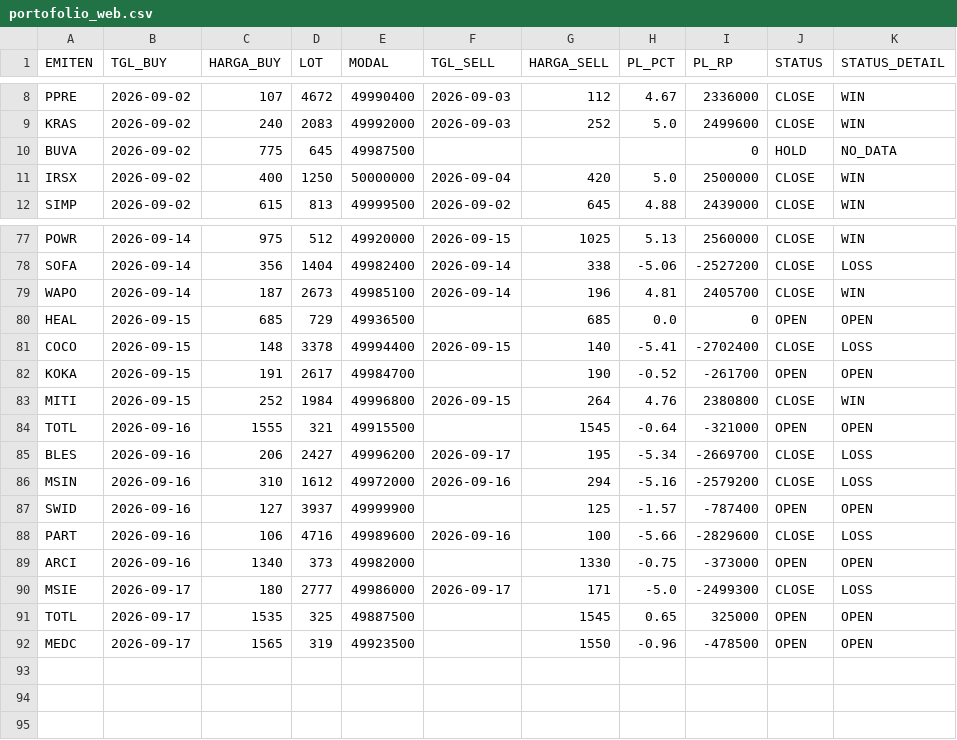
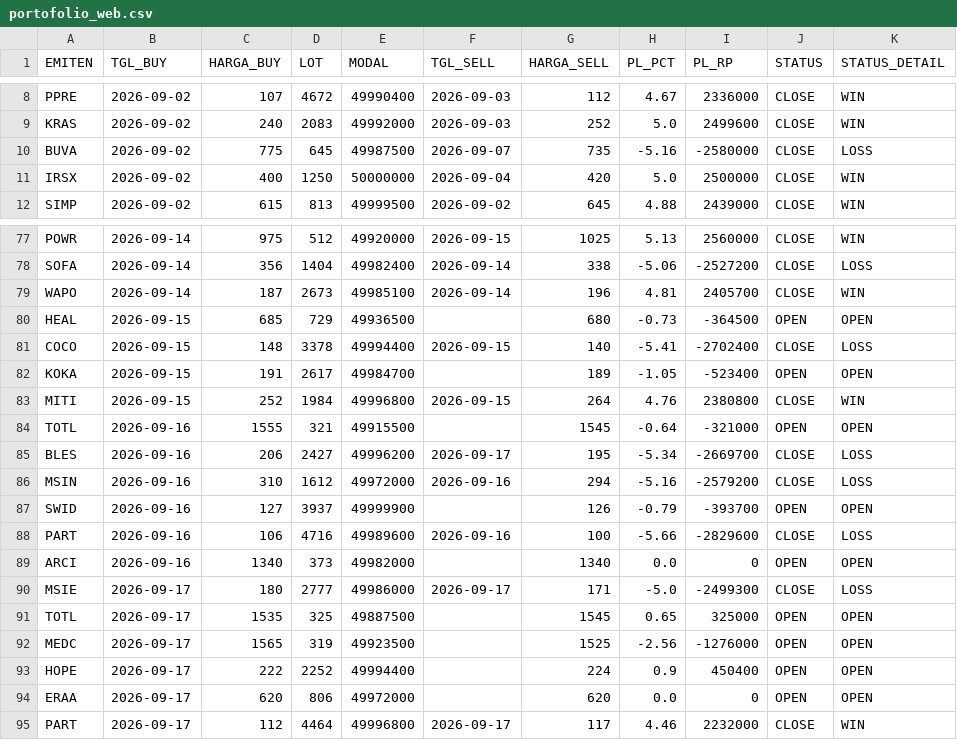
Before and after one commit to illusixTri/dashboard-rla, a CSV file: portofolio_web.csv, drawn as a sheet; only a part is shown, gaps mark what is left out.

```diff
--- a/portofolio_web.csv
+++ b/portofolio_web.csv
@@ -9,3 +9,3 @@ PPRE,2026-09-02,107,4672,49990400,2026-09-03,112,4.67,2336000,CLOSE,WIN
 KRAS,2026-09-02,240,2083,49992000,2026-09-03,252,5.0,2499600,CLOSE,WIN
-BUVA,2026-09-02,775,645,49987500,,,,0,HOLD,NO_DATA
+BUVA,2026-09-02,775,645,49987500,2026-09-07,735,-5.16,-2580000,CLOSE,LOSS
 IRSX,2026-09-02,400,1250,50000000,2026-09-04,420,5.0,2500000,CLOSE,WIN
@@ -79,5 +79,5 @@ SOFA,2026-09-14,356,1404,49982400,2026-09-14,338,-5.06,-2527200,CLOSE,LOSS
 WAPO,2026-09-14,187,2673,49985100,2026-09-14,196,4.81,2405700,CLOSE,WIN
-HEAL,2026-09-15,685,729,49936500,,685,0.0,0,OPEN,OPEN
+HEAL,2026-09-15,685,729,49936500,,680,-0.73,-364500,OPEN,OPEN
 COCO,2026-09-15,148,3378,49994400,2026-09-15,140,-5.41,-2702400,CLOSE,LOSS
-KOKA,2026-09-15,191,2617,49984700,,190,-0.52,-261700,OPEN,OPEN
+KOKA,2026-09-15,191,2617,49984700,,189,-1.05,-523400,OPEN,OPEN
 MITI,2026-09-15,252,1984,49996800,2026-09-15,264,4.76,2380800,CLOSE,WIN
@@ -86,7 +86,10 @@ BLES,2026-09-16,206,2427,49996200,2026-09-17,195,-5.34,-2669700,CLOSE,LOSS
 MSIN,2026-09-16,310,1612,49972000,2026-09-16,294,-5.16,-2579200,CLOSE,LOSS
-SWID,2026-09-16,127,3937,49999900,,125,-1.57,-787400,OPEN,OPEN
+SWID,2026-09-16,127,3937,49999900,,126,-0.79,-393700,OPEN,OPEN
 PART,2026-09-16,106,4716,49989600,2026-09-16,100,-5.66,-2829600,CLOSE,LOSS
-ARCI,2026-09-16,1340,373,49982000,,1330,-0.75,-373000,OPEN,OPEN
+ARCI,2026-09-16,1340,373,49982000,,1340,0.0,0,OPEN,OPEN
 MSIE,2026-09-17,180,2777,49986000,2026-09-17,171,-5.0,-2499300,CLOSE,LOSS
 TOTL,2026-09-17,1535,325,49887500,,1545,0.65,325000,OPEN,OPEN
-MEDC,2026-09-17,1565,319,49923500,,1550,-0.96,-478500,OPEN,OPEN
+MEDC,2026-09-17,1565,319,49923500,,1525,-2.56,-1276000,OPEN,OPEN
+HOPE,2026-09-17,222,2252,49994400,,224,0.9,450400,OPEN,OPEN
+ERAA,2026-09-17,620,806,49972000,,620,0.0,0,OPEN,OPEN
+PART,2026-09-17,112,4464,49996800,2026-09-17,117,4.46,2232000,CLOSE,WIN
```
Also changed, not shown: V2openclose.csv.
